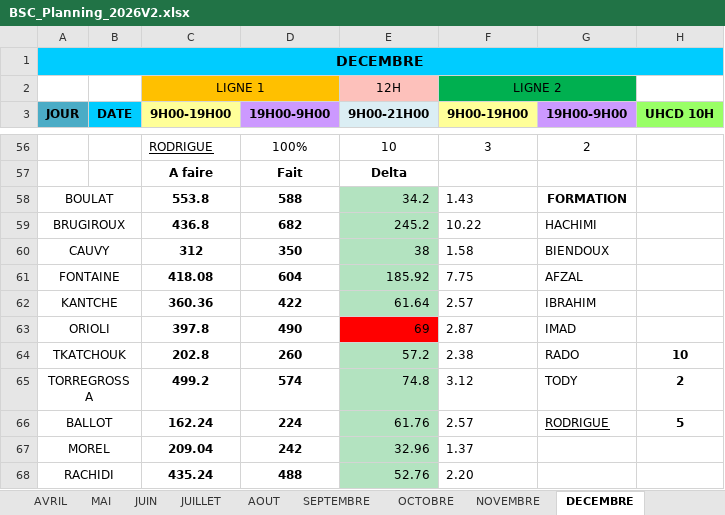
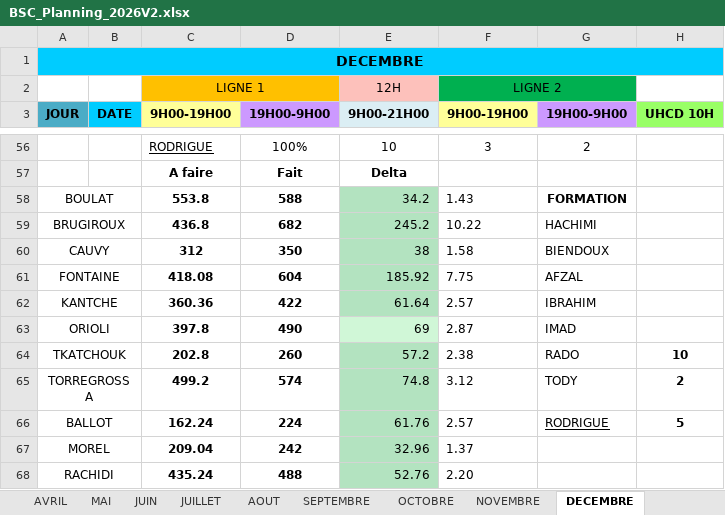
Before and after one commit to remytor-ux/planning-bsc-2026, an Excel workbook: data/BSC_Planning_2026V2.xlsx, sheet DECEMBRE, drawn as a sheet; only a part is shown, gaps mark what is left out; values as stored, in another font and other column widths than the file's, no borders; the diff names each change by its address in the sheet, - before the commit and + after, or states it on an @@ line.

Commit message:
Sync planning depuis OneDrive

```diff
--- a/data/BSC_Planning_2026V2.xlsx (sheet DECEMBRE)
+++ b/data/BSC_Planning_2026V2.xlsx (sheet DECEMBRE)
-E63 fill: #FF0000
+E63 fill: #D0F7D7
```
